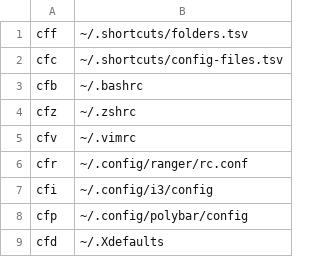
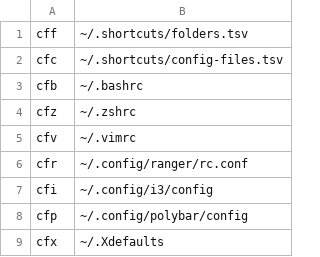
Before and after one commit to craigfe/dotfiles, a TSV file: shortcuts/config-files.tsv, drawn as a sheet.

```diff
--- a/shortcuts/config-files.tsv
+++ b/shortcuts/config-files.tsv
@@ -8,2 +8,2 @@ cfi	~/.config/i3/config
 cfp	~/.config/polybar/config
-cfd	~/.Xdefaults
+cfx	~/.Xdefaults
```
Also changed, not shown: 2 other files.
